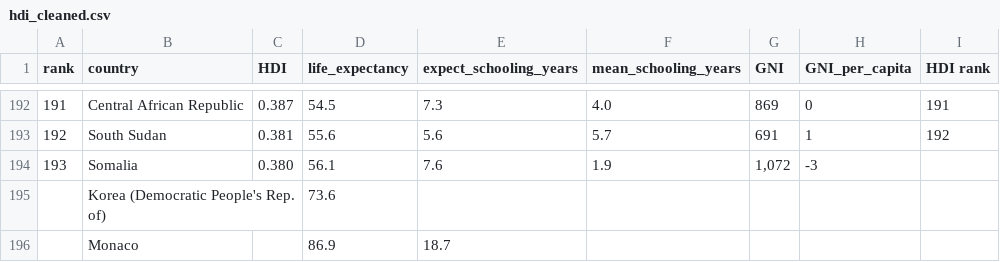
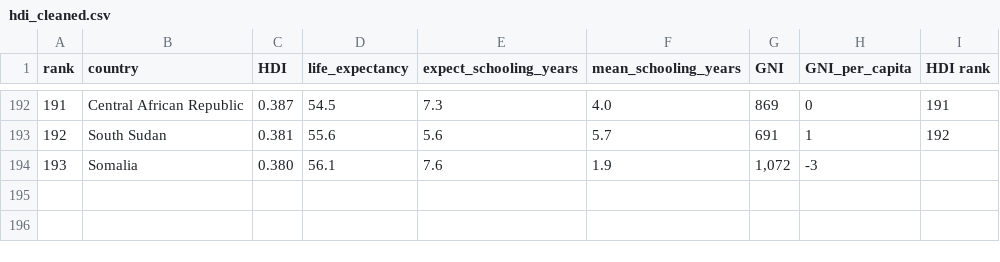
Before and after one commit to gOps132/hdi_analysis, a CSV file: hdi_cleaned.csv, drawn as a sheet; only a part is shown, gaps mark what is left out; the diff names each change by its address in the sheet, - before the commit and + after, or states it on an @@ line.

```diff
--- a/hdi_cleaned.csv
+++ b/hdi_cleaned.csv
-row 195:  | Korea (Democratic People's Rep. of) |  | 73.6
-row 196:  | Monaco |  | 86.9 | 18.7
```
Also changed, not shown: 1 other file.
